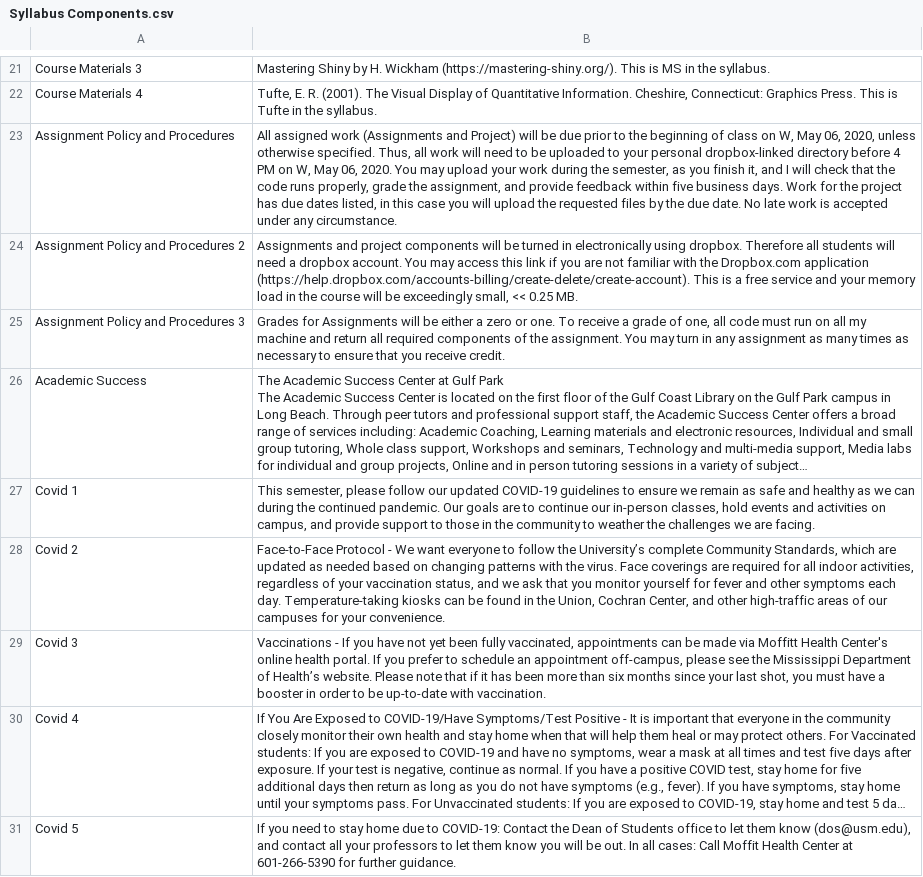
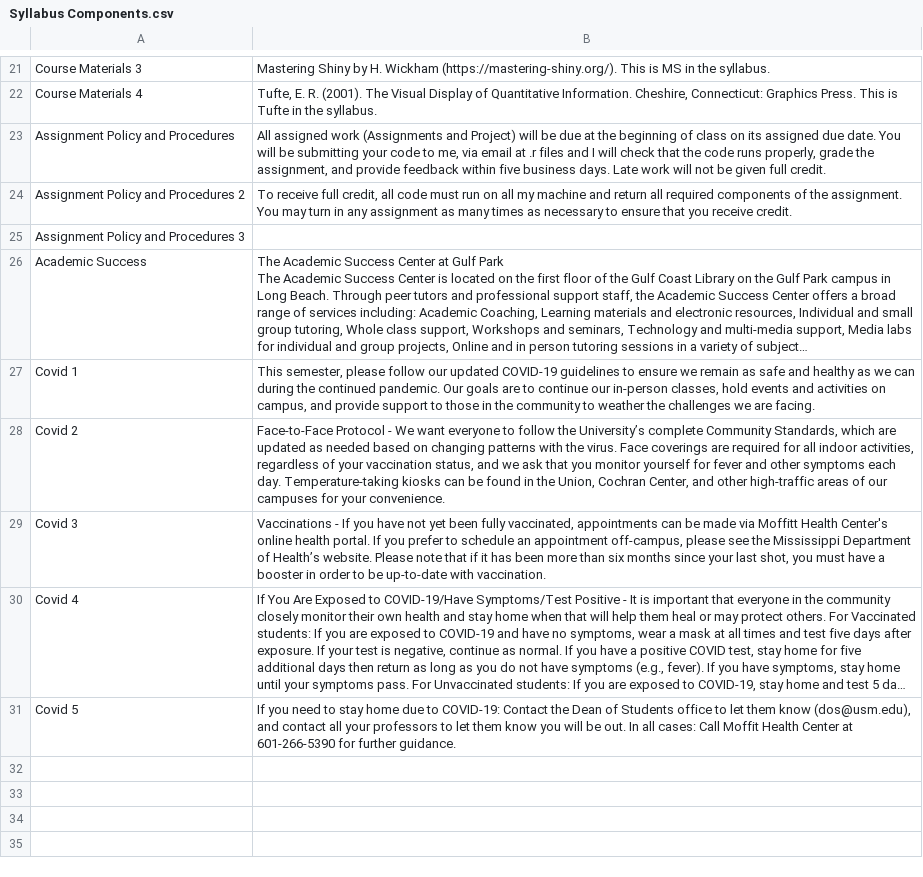
Before and after one commit to rtleaf/Data-Analysis-in-R, a CSV file: Syllabus Components.csv, drawn as a sheet; only a part is shown, gaps mark what is left out; long unchanged cells end in …; the diff names each change by its address in the sheet, - before the commit and + after, or states it on an @@ line.

Commit message:
Data class commit

```diff
--- a/Syllabus Components.csv
+++ b/Syllabus Components.csv
-B23: …be due prior to the beginning of class on W, May 06, 2020, unless otherwise specified. Thus, all work will need to be uploaded to your personal dropbox-linked directory before 4 PM on W, May 06, 2020. You may upload your work during the semester, as you finish it, and I will check that the code runs properly, grade the assignment, and provide feedback within five business days. Work for the project has due dates listed, in this case you will upload the requested files by the due date. No late work is accepted under any circumstance.
+B23: …be due at the beginning of class on its assigned due date. You will be submitting your code to me, via email at .r files and I will check that the code runs properly, grade the assignment, and provide feedback within five business days. Late work will not be given full credit.
-B24: Assignments and project components will be turned in electronically using dropbox. Therefore all students will need a dropbox account. You may access this link if you are not familiar with the Dropbox.com application (https://help.dropbox.com/accounts-billing/create-delete/create-account). This is a free service and your memory load in the course will be exceedingly small, << 0.25 MB.
+B24: To receive full credit, all code must run on all my machine and return all required components of the assignment. You may turn in any assignment as many times as necessary to ensure that you receive credit.
-B25: Grades for Assignments will be either a zero or one. To receive a grade of one, all code must run on all my machine and return all required components of the assignment. You may turn in any assignment as many times as necessary to ensure that you receive credit.
+B25: (empty)
```
Also changed, not shown: Course Schedule.csv.
